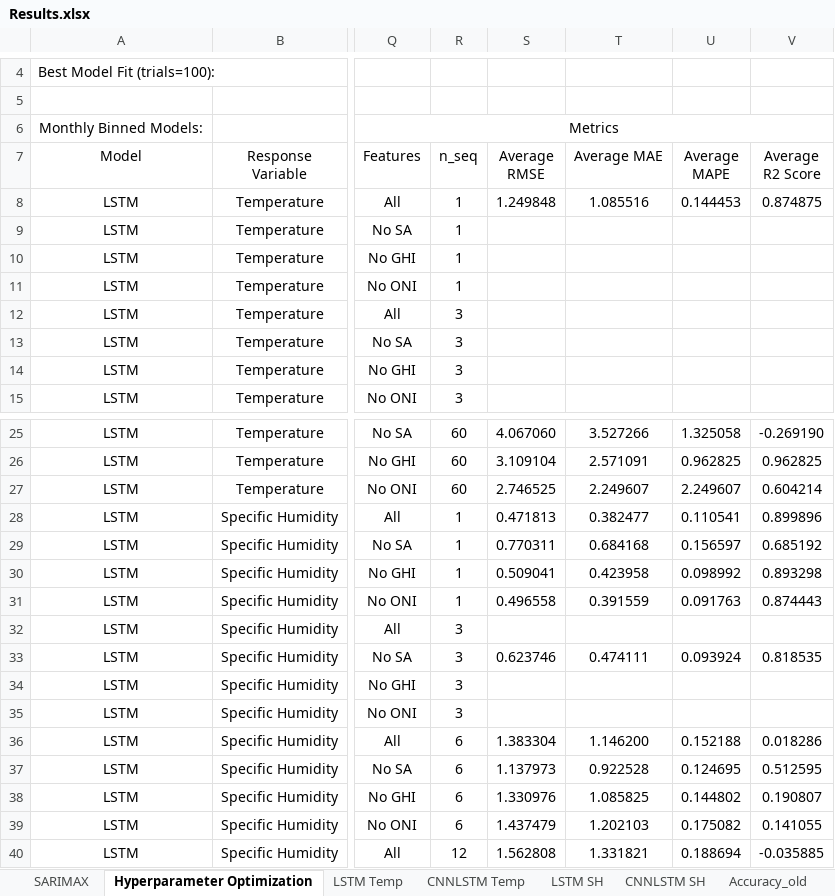
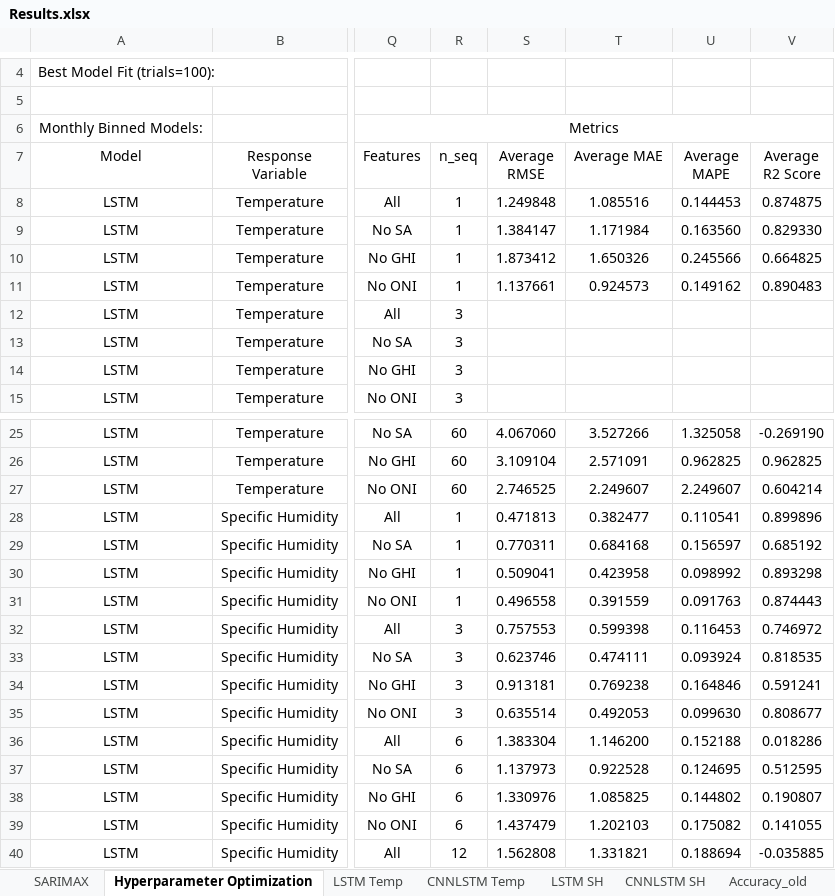
Before and after one commit to vicphysics/Temperature_and_Specific_Humidity_Prediction, an Excel workbook: Results.xlsx, sheet Hyperparameter Optimization, drawn as a sheet; only a part is shown, gaps mark what is left out; values as stored, in another font and other column widths than the file's, no borders; the diff names each change by its address in the sheet, - before the commit and + after, or states it on an @@ line.

```diff
--- a/Results.xlsx (sheet Hyperparameter Optimization)
+++ b/Results.xlsx (sheet Hyperparameter Optimization)
-S9 (Average RMSE): (empty)
+S9 (Average RMSE): 1.384147
-T9 (Average MAE): (empty)
+T9 (Average MAE): 1.171984
-U9 (Average MAPE): (empty)
+U9 (Average MAPE): 0.163560
-V9 (Average R2 Score): (empty)
+V9 (Average R2 Score): 0.829330
-S10 (Average RMSE): (empty)
+S10 (Average RMSE): 1.873412
-T10 (Average MAE): (empty)
+T10 (Average MAE): 1.650326
-U10 (Average MAPE): (empty)
+U10 (Average MAPE): 0.245566
-V10 (Average R2 Score): (empty)
+V10 (Average R2 Score): 0.664825
-S11 (Average RMSE): (empty)
+S11 (Average RMSE): 1.137661
-T11 (Average MAE): (empty)
+T11 (Average MAE): 0.924573
-U11 (Average MAPE): (empty)
+U11 (Average MAPE): 0.149162
-V11 (Average R2 Score): (empty)
+V11 (Average R2 Score): 0.890483
-S32 (Average RMSE): (empty)
+S32 (Average RMSE): 0.757553
-T32 (Average MAE): (empty)
+T32 (Average MAE): 0.599398
-U32 (Average MAPE): (empty)
+U32 (Average MAPE): 0.116453
-V32 (Average R2 Score): (empty)
+V32 (Average R2 Score): 0.746972
-S34 (Average RMSE): (empty)
+S34 (Average RMSE): 0.913181
-T34 (Average MAE): (empty)
+T34 (Average MAE): 0.769238
-U34 (Average MAPE): (empty)
+U34 (Average MAPE): 0.164846
-V34 (Average R2 Score): (empty)
+V34 (Average R2 Score): 0.591241
-S35 (Average RMSE): (empty)
+S35 (Average RMSE): 0.635514
-T35 (Average MAE): (empty)
+T35 (Average MAE): 0.492053
-U35 (Average MAPE): (empty)
+U35 (Average MAPE): 0.099630
-V35 (Average R2 Score): (empty)
+V35 (Average R2 Score): 0.808677
```
Also changed, not shown: sheet LSTM SH, sheet LSTM Temp.
